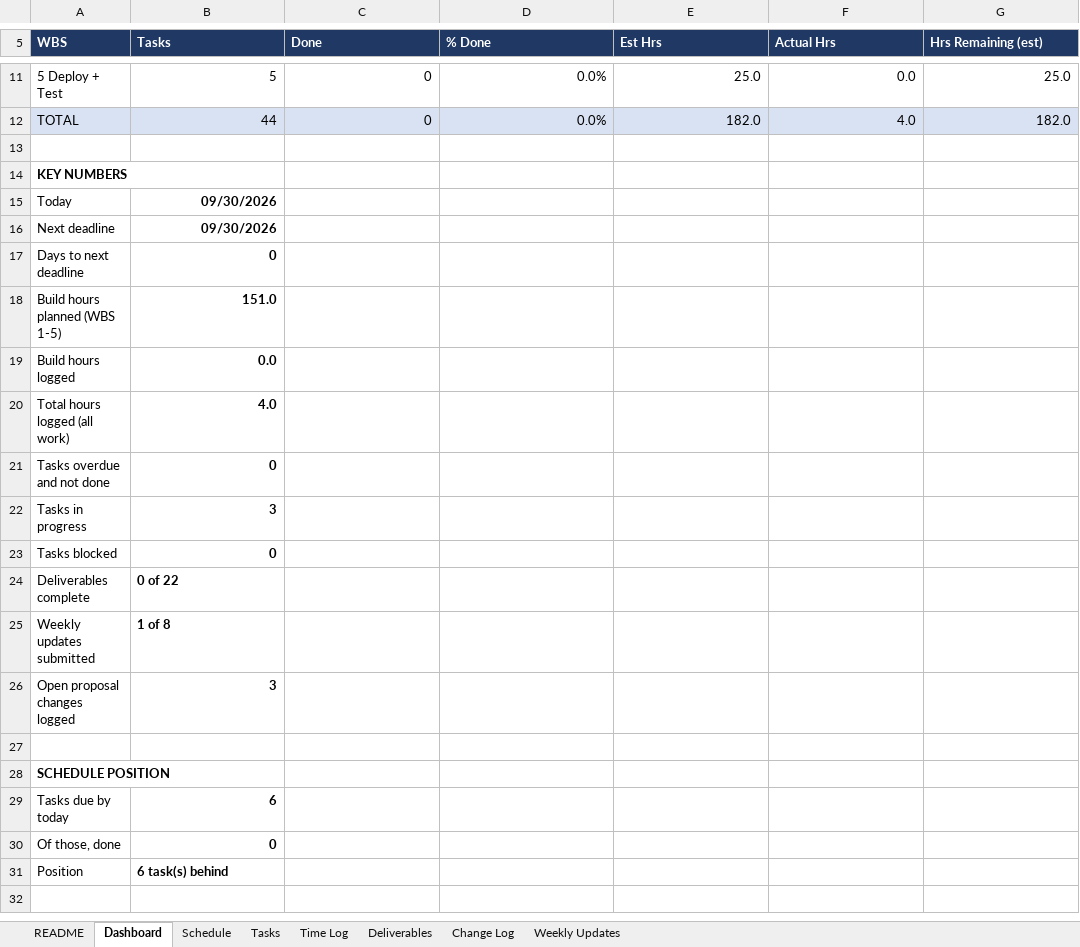
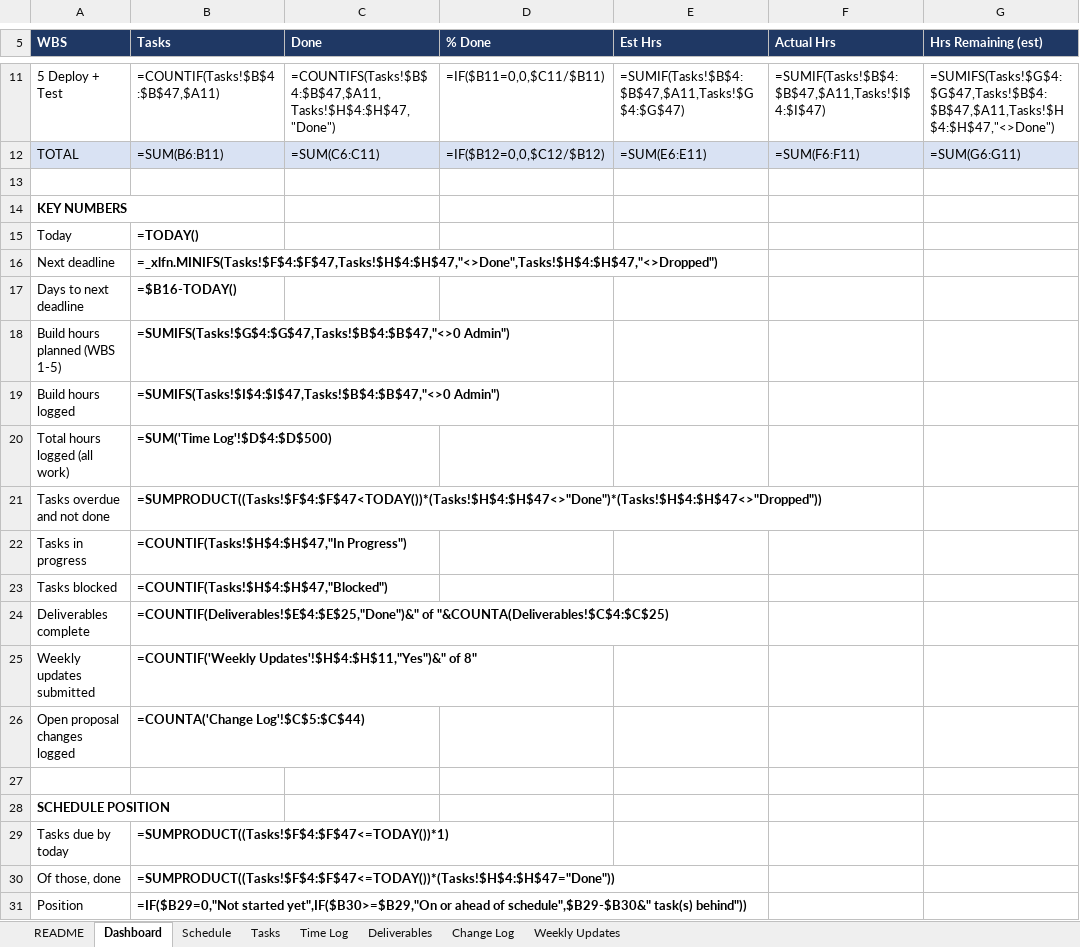
Before and after one commit to connorschell/PhishLens, an Excel workbook: PhishLens_Capstone_Tracker.xlsx, sheet Dashboard, drawn as a sheet; only a part is shown, gaps mark what is left out; values as stored, in another font and other column widths than the file's, no borders; formulas without a stored value are shown as written; the diff covers the shown part only; the diff names each change by its address in the sheet, - before the commit and + after, or states it on an @@ line.

```diff
--- a/PhishLens_Capstone_Tracker.xlsx (sheet Dashboard)
+++ b/PhishLens_Capstone_Tracker.xlsx (sheet Dashboard)
-B11 (Tasks): 5
+B11 (Tasks): =COUNTIF(Tasks!$B$4:$B$47,$A11)
-C11 (Done): 0
+C11 (Done): =COUNTIFS(Tasks!$B$4:$B$47,$A11,Tasks!$H$4:$H$47,"Done")
-D11 (% Done): 0.0%
+D11 (% Done): =IF($B11=0,0,$C11/$B11)
-E11 (Est Hrs): 25.0
+E11 (Est Hrs): =SUMIF(Tasks!$B$4:$B$47,$A11,Tasks!$G$4:$G$47)
-F11 (Actual Hrs): 0.0
+F11 (Actual Hrs): =SUMIF(Tasks!$B$4:$B$47,$A11,Tasks!$I$4:$I$47)
-G11 (Hrs Remaining (est)): 25.0
+G11 (Hrs Remaining (est)): =SUMIFS(Tasks!$G$4:$G$47,Tasks!$B$4:$B$47,$A11,Tasks!$H$4:$H$47,"<>Done")
-B12 (Tasks): 44
+B12 (Tasks): =SUM(B6:B11)
-C12 (Done): 0
+C12 (Done): =SUM(C6:C11)
-D12 (% Done): 0.0%
+D12 (% Done): =IF($B12=0,0,$C12/$B12)
-E12 (Est Hrs): 182.0
+E12 (Est Hrs): =SUM(E6:E11)
-F12 (Actual Hrs): 4.0
+F12 (Actual Hrs): =SUM(F6:F11)
-G12 (Hrs Remaining (est)): 182.0
+G12 (Hrs Remaining (est)): =SUM(G6:G11)
-B15 (Tasks): 09/30/2026
+B15 (Tasks): =TODAY()
-B16 (Tasks): 09/30/2026
+B16 (Tasks): =_xlfn.MINIFS(Tasks!$F$4:$F$47,Tasks!$H$4:$H$47,"<>Done",Tasks!$H$4:$H$47,"<>Dropped")
-B17 (Tasks): 0
+B17 (Tasks): =$B16-TODAY()
-B18 (Tasks): 151.0
+B18 (Tasks): =SUMIFS(Tasks!$G$4:$G$47,Tasks!$B$4:$B$47,"<>0 Admin")
-B19 (Tasks): 0.0
+B19 (Tasks): =SUMIFS(Tasks!$I$4:$I$47,Tasks!$B$4:$B$47,"<>0 Admin")
-B20 (Tasks): 4.0
+B20 (Tasks): =SUM('Time Log'!$D$4:$D$500)
-B21 (Tasks): 0
+B21 (Tasks): =SUMPRODUCT((Tasks!$F$4:$F$47<TODAY())*(Tasks!$H$4:$H$47<>"Done")*(Tasks!$H$4:$H$47<>"Dropped"))
-B22 (Tasks): 3
+B22 (Tasks): =COUNTIF(Tasks!$H$4:$H$47,"In Progress")
-B23 (Tasks): 0
+B23 (Tasks): =COUNTIF(Tasks!$H$4:$H$47,"Blocked")
-B24 (Tasks): 0 of 22
+B24 (Tasks): =COUNTIF(Deliverables!$E$4:$E$25,"Done")&" of "&COUNTA(Deliverables!$C$4:$C$25)
-B25 (Tasks): 1 of 8
+B25 (Tasks): =COUNTIF('Weekly Updates'!$H$4:$H$11,"Yes")&" of 8"
-B26 (Tasks): 3
+B26 (Tasks): =COUNTA('Change Log'!$C$5:$C$44)
-B29 (Tasks): 6
+B29 (Tasks): =SUMPRODUCT((Tasks!$F$4:$F$47<=TODAY())*1)
-B30 (Tasks): 0
+B30 (Tasks): =SUMPRODUCT((Tasks!$F$4:$F$47<=TODAY())*(Tasks!$H$4:$H$47="Done"))
-B31 (Tasks): 6 task(s) behind
+B31 (Tasks): =IF($B29=0,"Not started yet",IF($B30>=$B29,"On or ahead of schedule",$B29-$B30&" task(s) behind"))
```
Also changed, not shown: 30 edited cells elsewhere in this sheet, sheet Time Log, sheet Tasks, sheet Schedule, sheet Weekly Updates, sheet Change Log, 1 other file.
